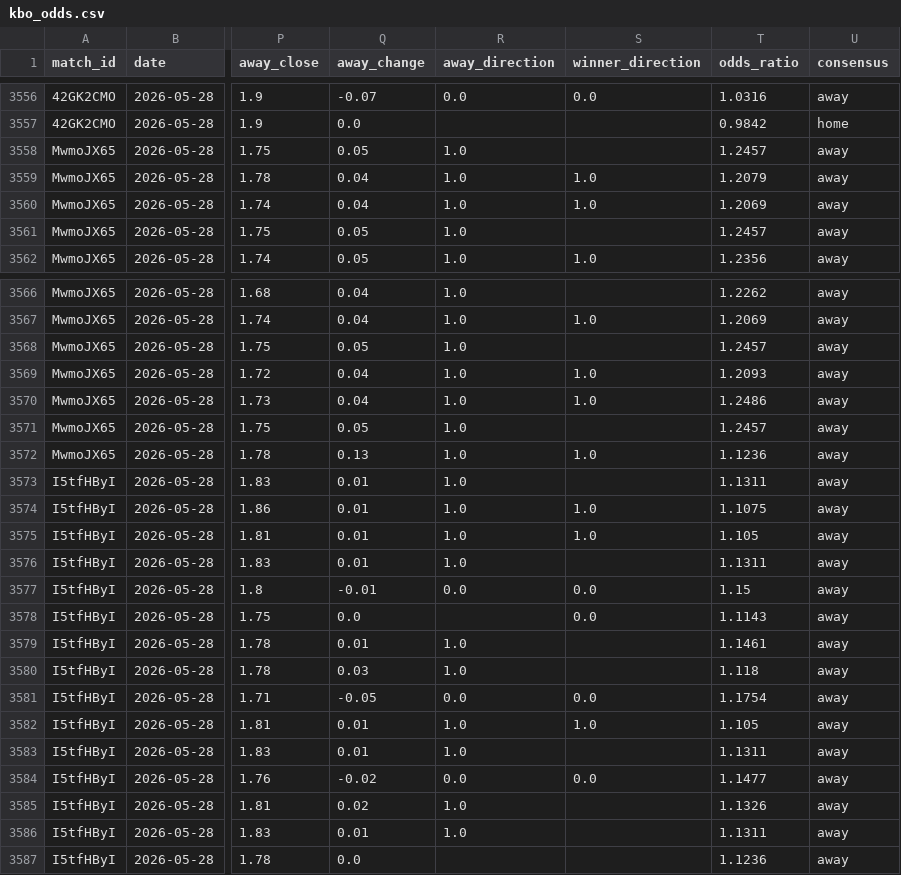
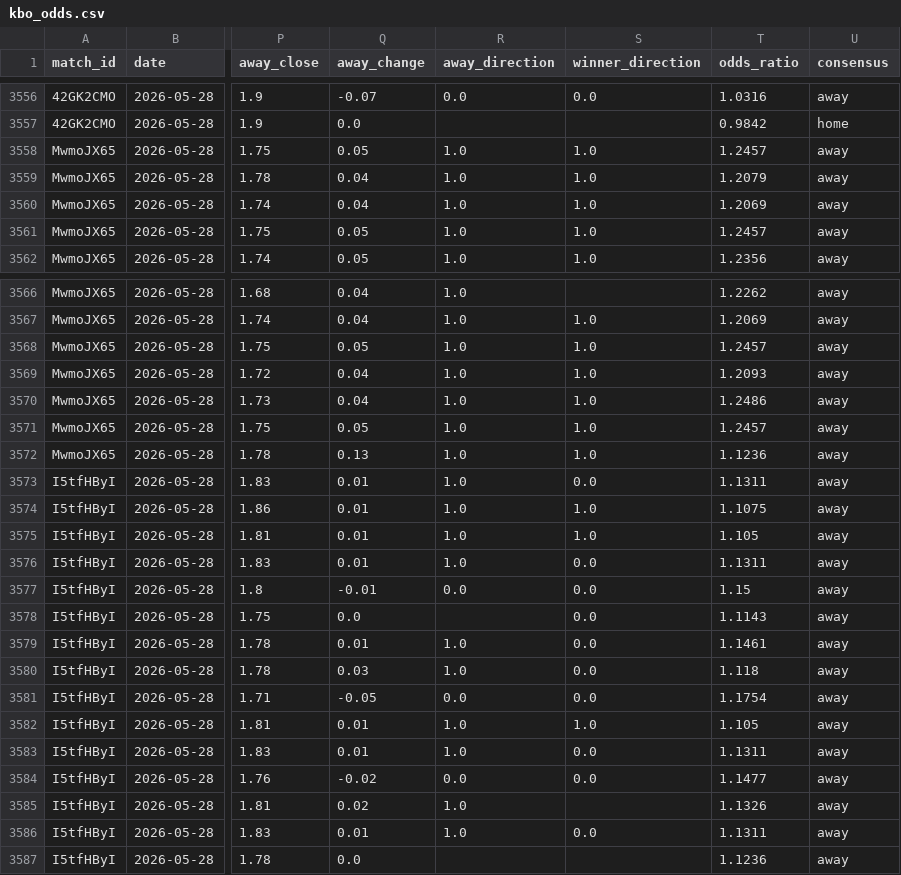
Before and after one commit to seung-min-lee/seung-min-lee-kbo-predictor, a CSV file: kbo_odds.csv, drawn as a sheet; only a part is shown, gaps mark what is left out; the diff covers the shown part only; the diff names each change by its address in the sheet, - before the commit and + after, or states it on an @@ line.

```diff
--- a/kbo_odds.csv
+++ b/kbo_odds.csv
-S3558 (winner_direction): (empty)
+S3558 (winner_direction): 1.0
-S3561 (winner_direction): (empty)
+S3561 (winner_direction): 1.0
-S3568 (winner_direction): (empty)
+S3568 (winner_direction): 1.0
-S3571 (winner_direction): (empty)
+S3571 (winner_direction): 1.0
-S3573 (winner_direction): (empty)
+S3573 (winner_direction): 0.0
-S3576 (winner_direction): (empty)
+S3576 (winner_direction): 0.0
-S3579:S3580 (winner_direction): (empty)
+S3579:S3580 (winner_direction): 0.0
-S3583 (winner_direction): (empty)
+S3583 (winner_direction): 0.0
-S3586 (winner_direction): (empty)
+S3586 (winner_direction): 0.0
```
Also changed, not shown: 4 edited cells elsewhere in this file, 1 other file.
